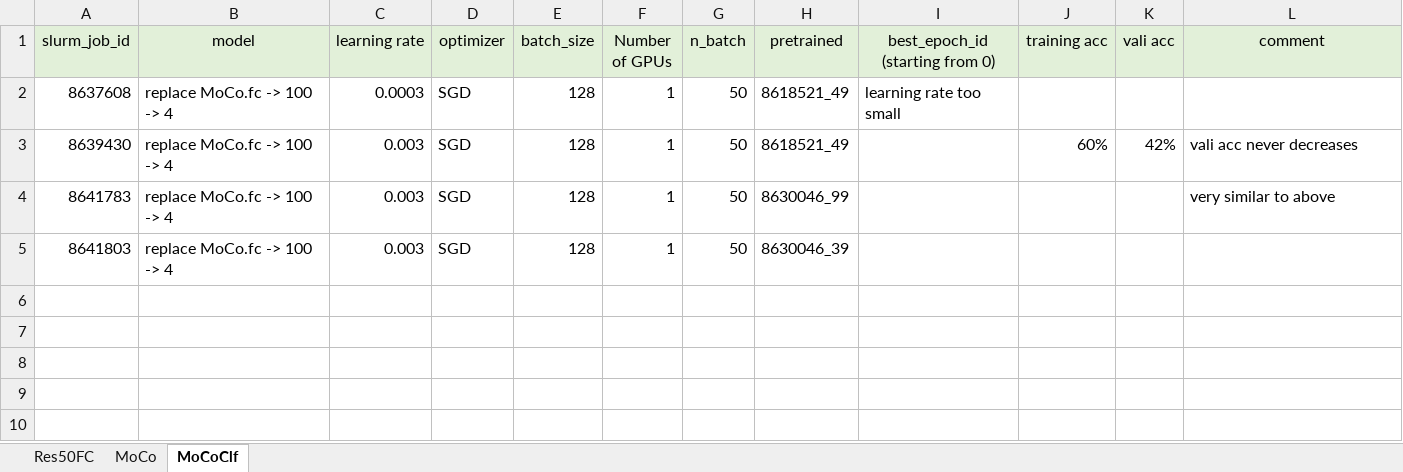
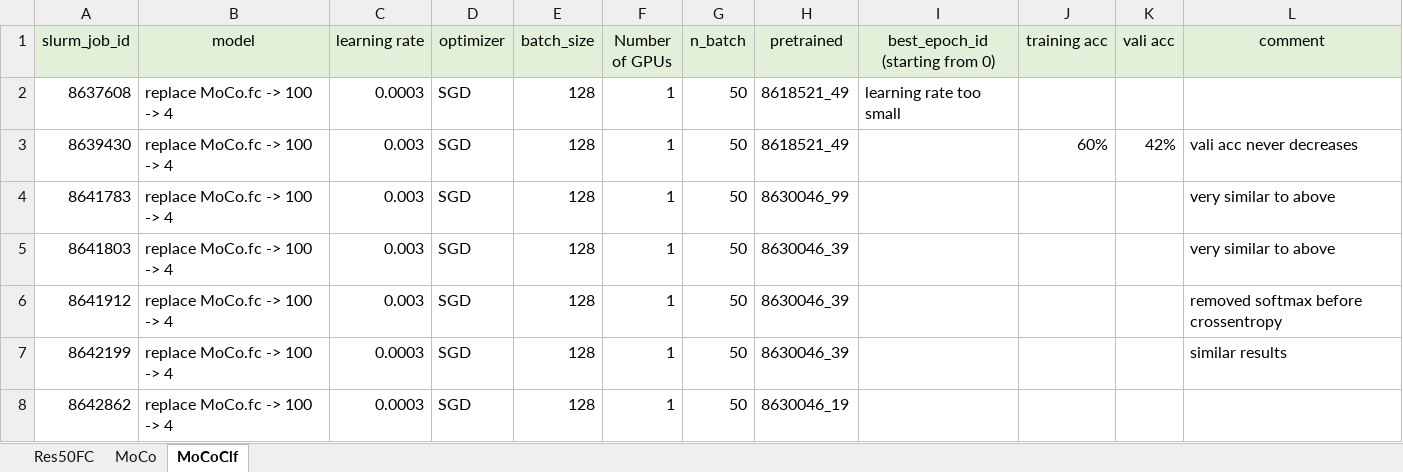
Before and after one commit to lin-bo/AutoLTS, an Excel workbook: res/exp_records.xlsx, sheet MoCoClf, drawn as a sheet; values as stored, in another font and other column widths than the file's, no borders; the diff names each change by its address in the sheet, - before the commit and + after, or states it on an @@ line.

Commit message:
remove softmax before cross entropy

```diff
--- a/res/exp_records.xlsx (sheet MoCoClf)
+++ b/res/exp_records.xlsx (sheet MoCoClf)
-L5 (comment): (empty)
+L5 (comment): very similar to above
+row 6: 8641912 | replace MoCo.fc -> 100 -> 4 | 0.003 | SGD | 128 | 1 | 50 | 8630046_39 |  |  |  | removed softmax before crossentropy
+row 7: 8642199 | replace MoCo.fc -> 100 -> 4 | 0.0003 | SGD | 128 | 1 | 50 | 8630046_39 |  |  |  | similar results
+row 8: 8642862 | replace MoCo.fc -> 100 -> 4 | 0.0003 | SGD | 128 | 1 | 50 | 8630046_19
```
Also changed, not shown: sheet MoCo, 5 other files.
